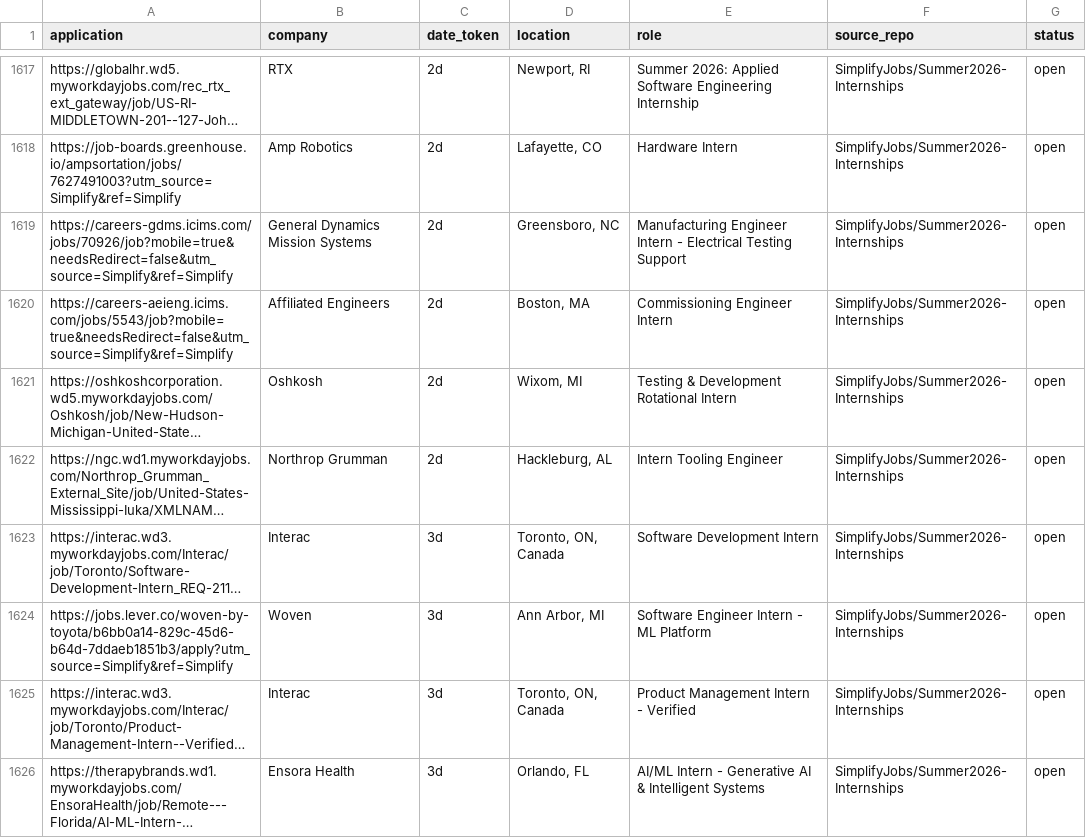
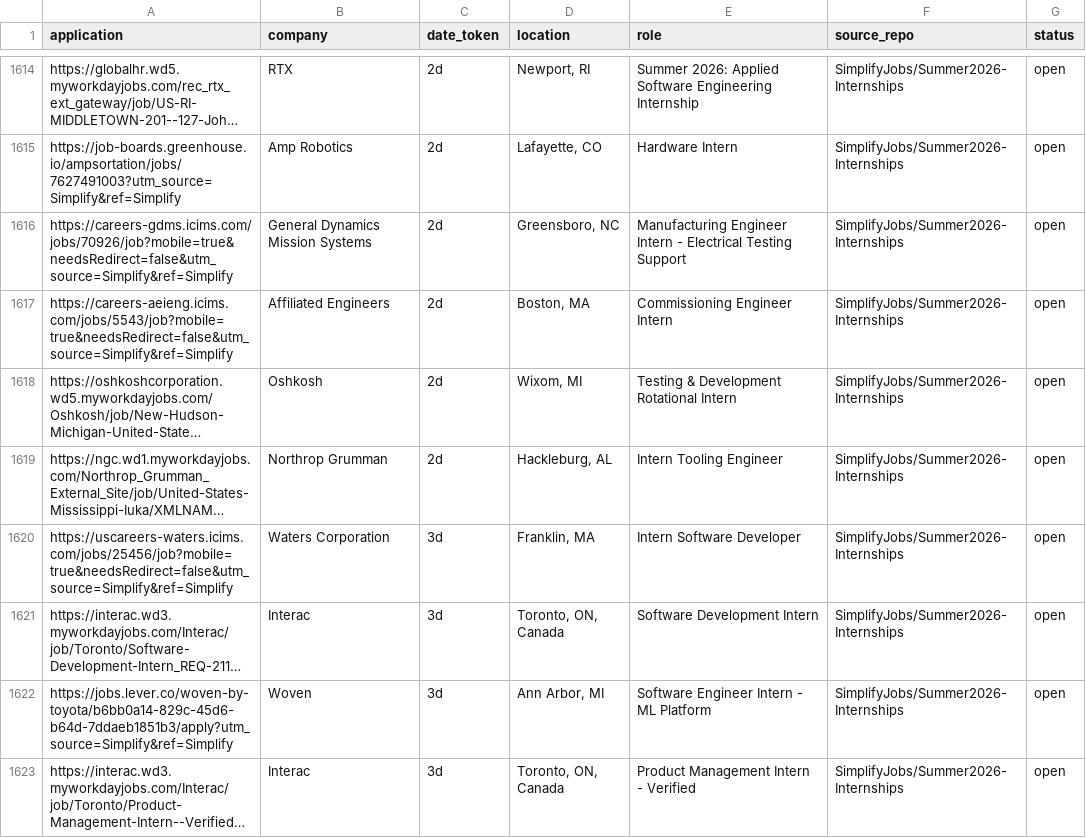
Before and after one commit to vats98754/job-fetcher, a CSV file: internships_us_canada.csv, drawn as a sheet; only a part is shown, gaps mark what is left out; the shorter side is filled out with more unchanged rows; long unchanged cells end in …; the diff covers the shown part only; the diff names each change by its address in the sheet, - before the commit and + after, or states it on an @@ line.

```diff
--- a/internships_us_canada.csv
+++ b/internships_us_canada.csv
+row 1620: https://uscareers-waters.icims.com/jobs/25456/job?mobile=true&needsRedirect=false&utm_source=Simplify&ref=Simplify | Waters Corporation | 3d | Franklin, MA | Intern Software Developer | SimplifyJobs/Summer2026-Internships | open
```
Also changed, not shown: 4 added rows and 8 removed rows elsewhere in this file.
